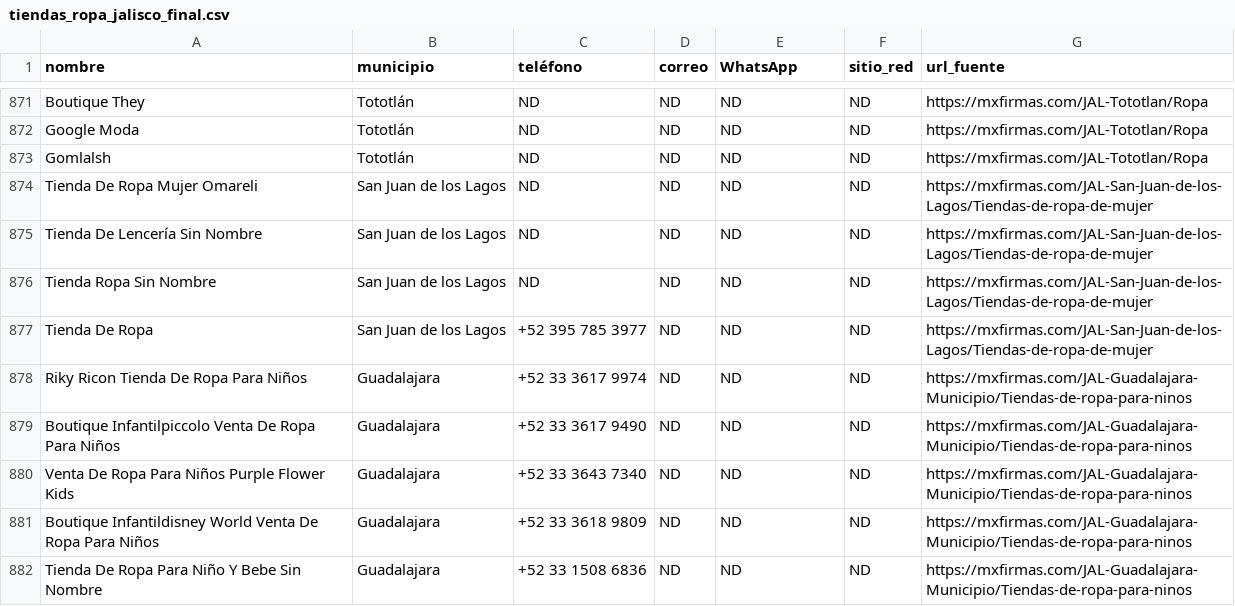
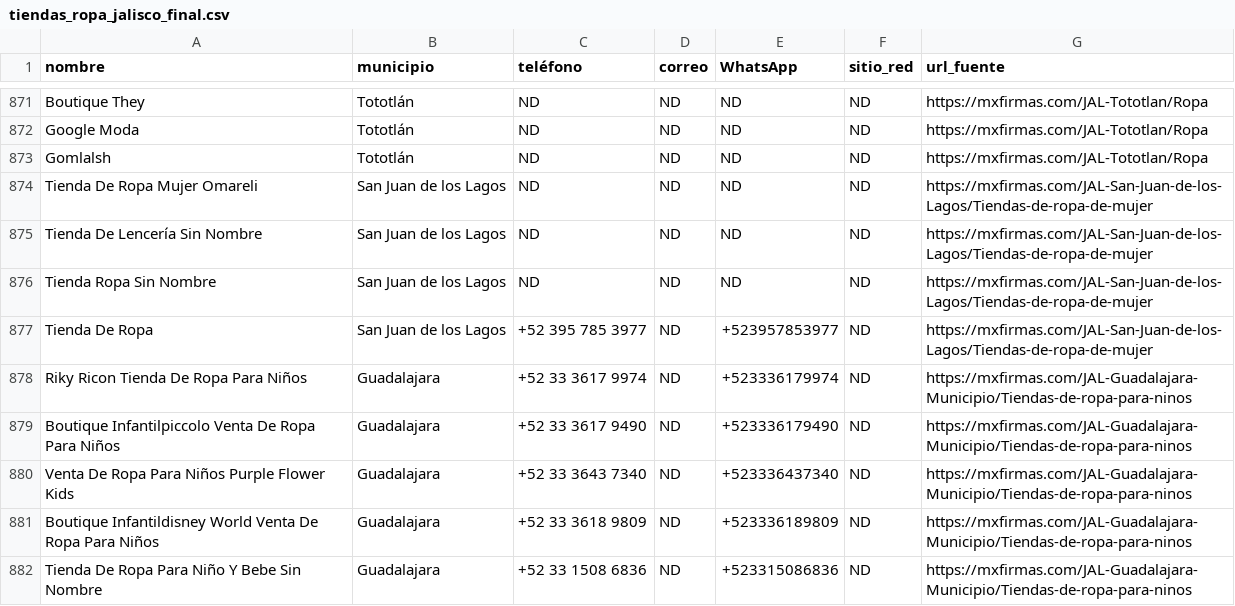
Before and after one commit to JIMJEAM/CloudJeansRetails, a CSV file: data/tiendas_ropa_jalisco_final.csv, drawn as a sheet; only a part is shown, gaps mark what is left out; the diff covers the shown part only.

```diff
--- a/data/tiendas_ropa_jalisco_final.csv
+++ b/data/tiendas_ropa_jalisco_final.csv
@@ -876,7 +876,7 @@ Tienda De Lencería Sin Nombre,San Juan de los Lagos,ND,ND,ND,ND,https://mxfirma
 Tienda Ropa Sin Nombre,San Juan de los Lagos,ND,ND,ND,ND,https://mxfirmas.com/JAL-San-Juan-de-los-Lagos/Tiendas-de-ropa-de-mujer
-Tienda De Ropa,San Juan de los Lagos,+52 395 785 3977,ND,ND,ND,https://mxfirmas.com/JAL-San-Juan-de-los-Lagos/Tiendas-de-ropa-de-mujer
-Riky Ricon Tienda De Ropa Para Niños,Guadalajara,+52 33 3617 9974,ND,ND,ND,https://mxfirmas.com/JAL-Guadalajara-Municipio/Tiendas-de-ropa-para-ninos
-Boutique Infantilpiccolo Venta De Ropa Para Niños,Guadalajara,+52 33 3617 9490,ND,ND,ND,https://mxfirmas.com/JAL-Guadalajara-Municipio/Tiendas-de-ropa-para-ninos
-Venta De Ropa Para Niños Purple Flower Kids,Guadalajara,+52 33 3643 7340,ND,ND,ND,https://mxfirmas.com/JAL-Guadalajara-Municipio/Tiendas-de-ropa-para-ninos
-Boutique Infantildisney World Venta De Ropa Para Niños,Guadalajara,+52 33 3618 9809,ND,ND,ND,https://mxfirmas.com/JAL-Guadalajara-Municipio/Tiendas-de-ropa-para-ninos
-Tienda De Ropa Para Niño Y Bebe Sin Nombre,Guadalajara,+52 33 1508 6836,ND,ND,ND,https://mxfirmas.com/JAL-Guadalajara-Municipio/Tiendas-de-ropa-para-ninos
+Tienda De Ropa,San Juan de los Lagos,+52 395 785 3977,ND,+523957853977,ND,https://mxfirmas.com/JAL-San-Juan-de-los-Lagos/Tiendas-de-ropa-de-mujer
+Riky Ricon Tienda De Ropa Para Niños,Guadalajara,+52 33 3617 9974,ND,+523336179974,ND,https://mxfirmas.com/JAL-Guadalajara-Municipio/Tiendas-de-ropa-para-ninos
+Boutique Infantilpiccolo Venta De Ropa Para Niños,Guadalajara,+52 33 3617 9490,ND,+523336179490,ND,https://mxfirmas.com/JAL-Guadalajara-Municipio/Tiendas-de-ropa-para-ninos
+Venta De Ropa Para Niños Purple Flower Kids,Guadalajara,+52 33 3643 7340,ND,+523336437340,ND,https://mxfirmas.com/JAL-Guadalajara-Municipio/Tiendas-de-ropa-para-ninos
+Boutique Infantildisney World Venta De Ropa Para Niños,Guadalajara,+52 33 3618 9809,ND,+523336189809,ND,https://mxfirmas.com/JAL-Guadalajara-Municipio/Tiendas-de-ropa-para-ninos
+Tienda De Ropa Para Niño Y Bebe Sin Nombre,Guadalajara,+52 33 1508 6836,ND,+523315086836,ND,https://mxfirmas.com/JAL-Guadalajara-Municipio/Tiendas-de-ropa-para-ninos
```
Also changed, not shown: 174 edited cells elsewhere in this file.
